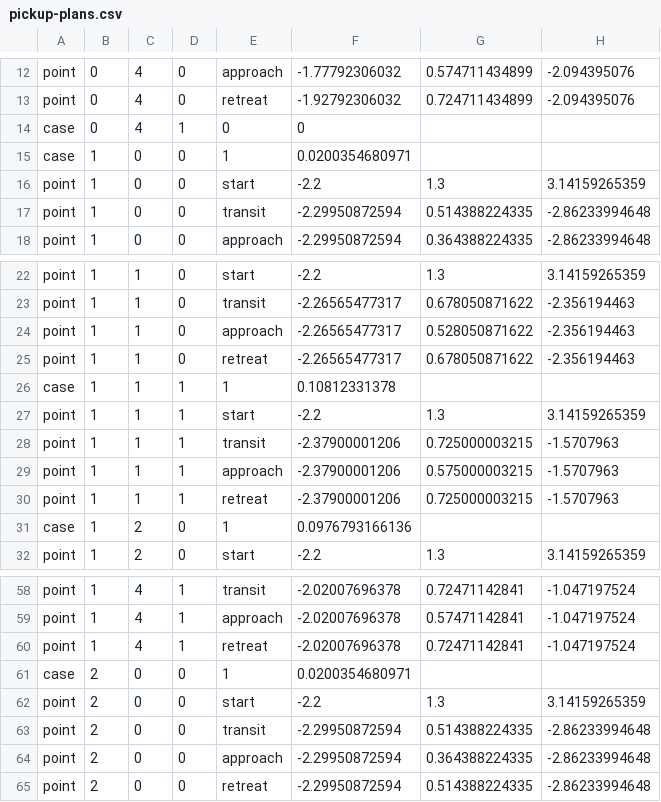
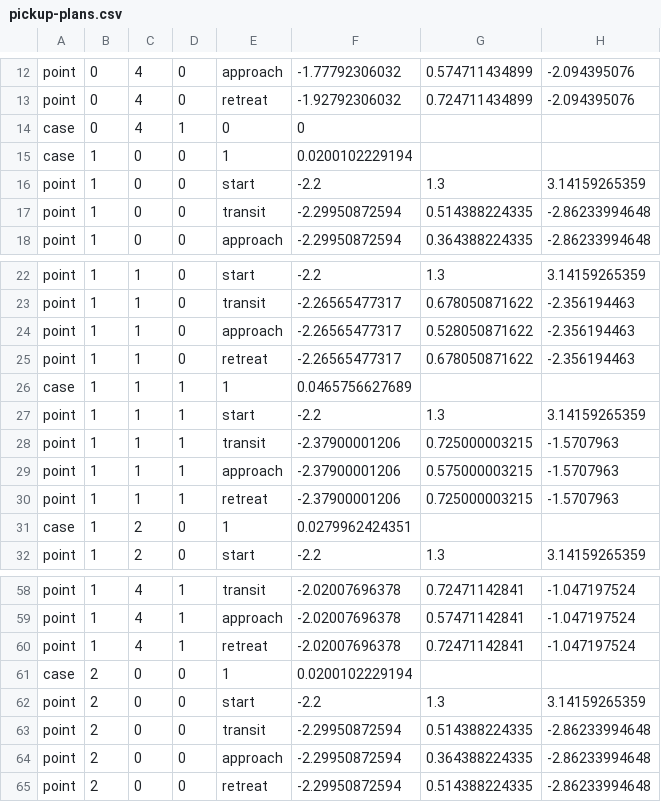
Before and after one commit to Stew-000-1-0-011/oumuamua, a CSV file: docs/superpowers/artifacts/pickup/pickup-plans.csv, drawn as a sheet; only a part is shown, gaps mark what is left out.

```diff
--- a/docs/superpowers/artifacts/pickup/pickup-plans.csv
+++ b/docs/superpowers/artifacts/pickup/pickup-plans.csv
@@ -14,3 +14,3 @@ point,0,4,0,retreat,-1.92792306032,0.724711434899,-2.094395076
 case,0,4,1,0,0
-case,1,0,0,1,0.0200354680971
+case,1,0,0,1,0.0200102229194
 point,1,0,0,start,-2.2,1.3,3.14159265359
@@ -25,3 +25,3 @@ point,1,1,0,approach,-2.26565477317,0.528050871622,-2.356194463
 point,1,1,0,retreat,-2.26565477317,0.678050871622,-2.356194463
-case,1,1,1,1,0.10812331378
+case,1,1,1,1,0.0465756627689
 point,1,1,1,start,-2.2,1.3,3.14159265359
@@ -30,3 +30,3 @@ point,1,1,1,approach,-2.37900001206,0.575000003215,-1.5707963
 point,1,1,1,retreat,-2.37900001206,0.725000003215,-1.5707963
-case,1,2,0,1,0.0976793166136
+case,1,2,0,1,0.0279962424351
 point,1,2,0,start,-2.2,1.3,3.14159265359
@@ -60,3 +60,3 @@ point,1,4,1,approach,-2.02007696378,0.57471142841,-1.047197524
 point,1,4,1,retreat,-2.02007696378,0.72471142841,-1.047197524
-case,2,0,0,1,0.0200354680971
+case,2,0,0,1,0.0200102229194
 point,2,0,0,start,-2.2,1.3,3.14159265359
```
Also changed, not shown: 13 other files.
